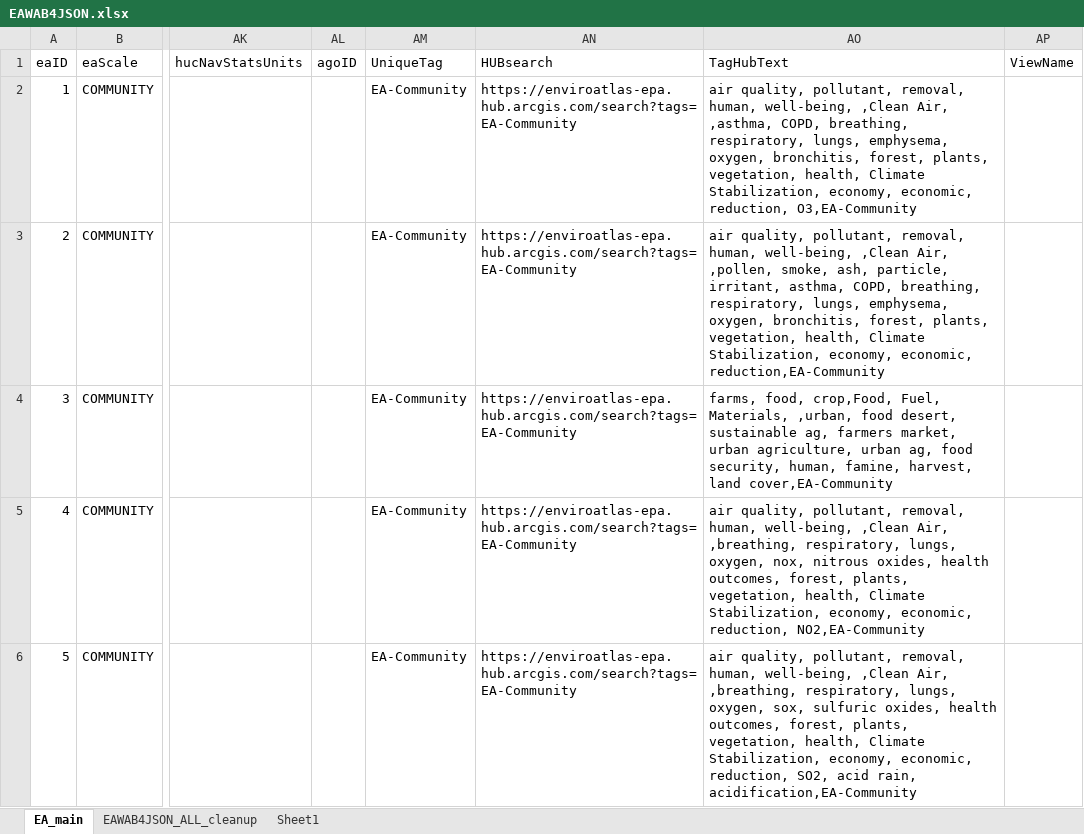
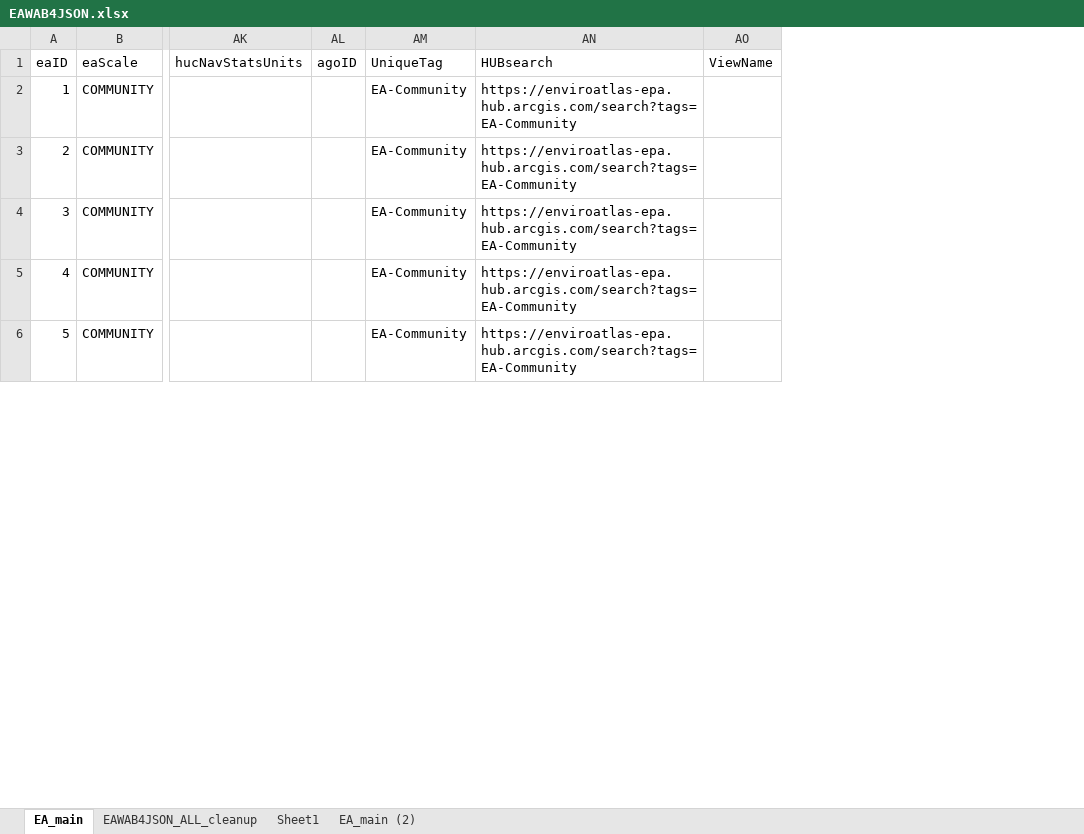
Before and after one commit to USEPA/EnviroAtlas_JSApp, an Excel workbook: scripts/EAWAB4JSON.xlsx, sheet EA_main, drawn as a sheet; only a part is shown, gaps mark what is left out; values as stored, in another font and other column widths than the file's, no cell formats; table styles not drawn; the diff covers the shown part only; the diff names each change by its address in the sheet, - before the commit and + after, or states it on an @@ line.

```diff
--- a/scripts/EAWAB4JSON.xlsx (sheet EA_main)
+++ b/scripts/EAWAB4JSON.xlsx (sheet EA_main)
+sheet tab: EA_main (2)
-column AO (TagHubText), rows 2-6: air quality, pollutant, removal, human, well-being, ,Clean Air, ,asthma, COPD, breathing, respiratory, lungs, emphysema, oxygen, bronchitis, forest, plants, vegetation, health, Climate Stabilization, economy, economic, reduction, O3,EA-Community | air quality, pollutant, removal, human, well-being, ,Clean Air, ,pollen, smoke, ash, particle, irritant, asthma, COPD, breathing, respiratory, lungs, emphysema, oxygen, bronchitis, forest, plants, vegetation, health, Climate Stabilization, economy, economic, reduction,EA-Community | farms, food, crop,Food, Fuel, Materials, ,urban, food desert, sustainable ag, farmers market, urban agriculture, urban ag, food security, human, famine, harvest, land cover,EA-Community | air quality, pollutant, removal, human, well-being, ,Clean Air, ,breathing, respiratory, lungs, oxygen, nox, nitrous oxides, health outcomes, forest, plants, vegetation, health, Climate Stabilization, economy, economic, reduction, NO2,EA-Community | air quality, pollutant, removal, human, well-being, ,Clean Air, ,breathing, respiratory, lungs, oxygen, sox, sulfuric oxides, health outcomes, forest, plants, vegetation, health, Climate Stabilization, economy, economic, reduction, SO2, acid rain, acidification,EA-Community
```
Also changed, not shown: 1 edited cell elsewhere in this sheet, cell formats, 3 other files.
